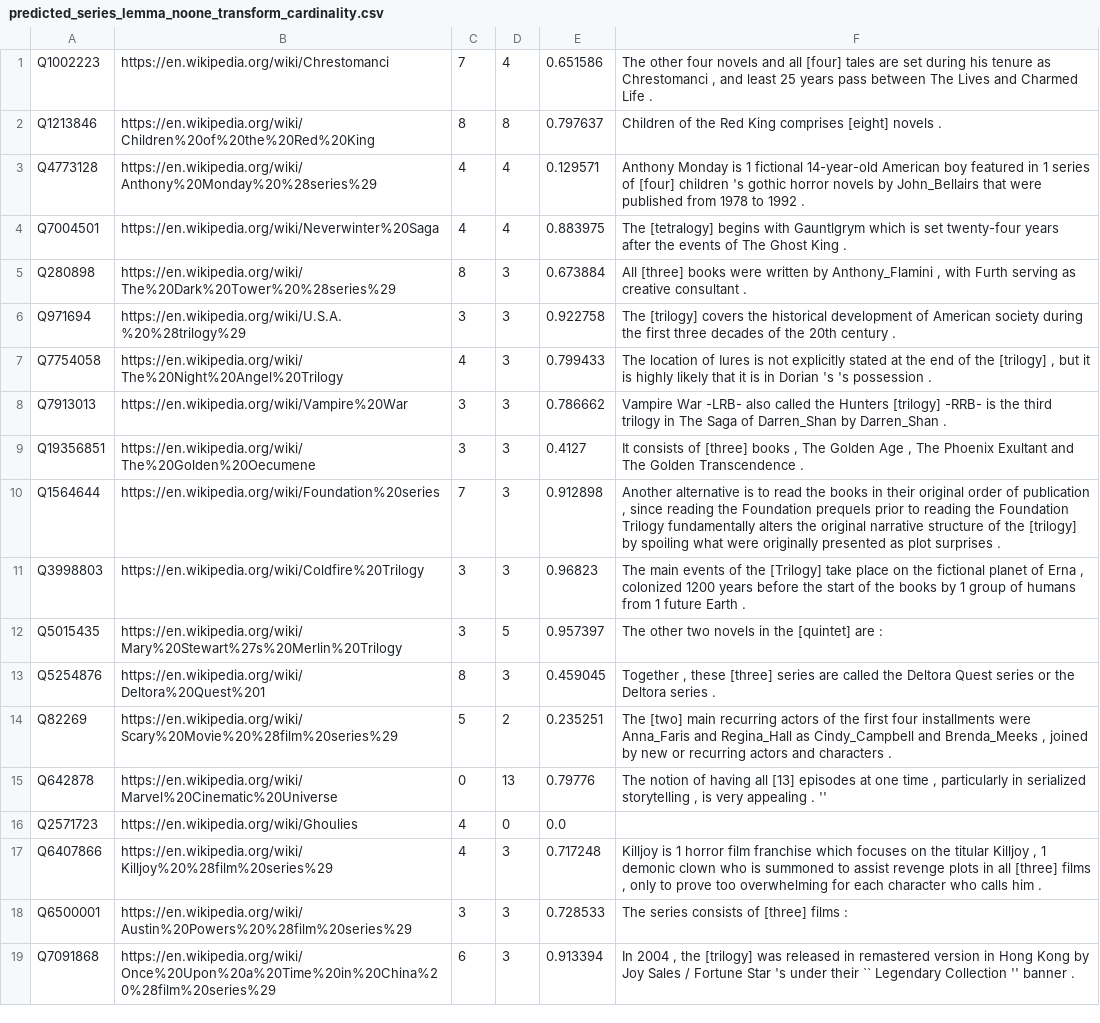
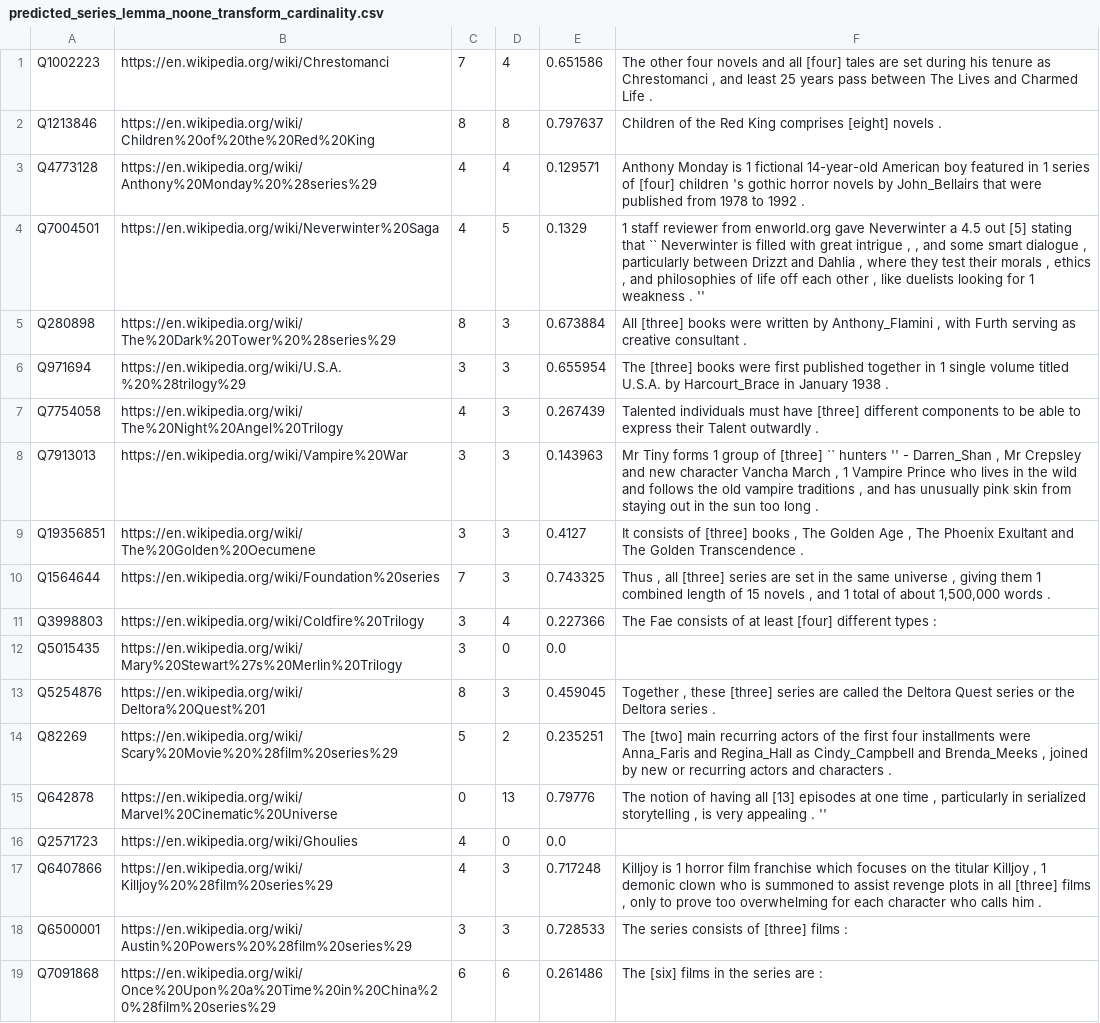
Before and after one commit to paramitamirza/RelationCardinalityExtraction, a CSV file: auto_extraction/emnlp_predicted/predicted_series_lemma_noone_transform_cardinality.csv, drawn as a sheet.

Commit message:
Update predicted files

```diff
--- a/auto_extraction/emnlp_predicted/predicted_series_lemma_noone_transform_cardinality.csv
+++ b/auto_extraction/emnlp_predicted/predicted_series_lemma_noone_transform_cardinality.csv
@@ -3,11 +3,11 @@ Q1213846,https://en.wikipedia.org/wiki/Children%20of%20the%20Red%20King,8,8,0.79
 Q4773128,https://en.wikipedia.org/wiki/Anthony%20Monday%20%28series%29,4,4,0.129571,"Anthony Monday is 1 fictional 14-year-old American boy featured in 1 series of [four] children 's gothic horror novels by John_Bellairs that were published from 1978 to 1992 ."
-Q7004501,https://en.wikipedia.org/wiki/Neverwinter%20Saga,4,4,0.883975,"The [tetralogy] begins with Gauntlgrym which is set twenty-four years after the events of The Ghost King ."
+Q7004501,https://en.wikipedia.org/wiki/Neverwinter%20Saga,4,5,0.1329,"1 staff reviewer from enworld.org gave Neverwinter a 4.5 out [5] stating that `` Neverwinter is filled with great intrigue , , and some smart dialogue , particularly between Drizzt and Dahlia , where they test their morals , ethics , and philosophies of life off each other , like duelists looking for 1 weakness . ''"
 Q280898,https://en.wikipedia.org/wiki/The%20Dark%20Tower%20%28series%29,8,3,0.673884,"All [three] books were written by Anthony_Flamini , with Furth serving as creative consultant ."
-Q971694,https://en.wikipedia.org/wiki/U.S.A.%20%28trilogy%29,3,3,0.922758,"The [trilogy] covers the historical development of American society during the first three decades of the 20th century ."
-Q7754058,https://en.wikipedia.org/wiki/The%20Night%20Angel%20Trilogy,4,3,0.799433,"The location of Iures is not explicitly stated at the end of the [trilogy] , but it is highly likely that it is in Dorian 's 's possession ."
-Q7913013,https://en.wikipedia.org/wiki/Vampire%20War,3,3,0.786662,"Vampire War -LRB- also called the Hunters [trilogy] -RRB- is the third trilogy in The Saga of Darren_Shan by Darren_Shan ."
+Q971694,https://en.wikipedia.org/wiki/U.S.A.%20%28trilogy%29,3,3,0.655954,"The [three] books were first published together in 1 single volume titled U.S.A. by Harcourt_Brace in January 1938 ."
+Q7754058,https://en.wikipedia.org/wiki/The%20Night%20Angel%20Trilogy,4,3,0.267439,"Talented individuals must have [three] different components to be able to express their Talent outwardly ."
+Q7913013,https://en.wikipedia.org/wiki/Vampire%20War,3,3,0.143963,"Mr Tiny forms 1 group of [three] `` hunters '' - Darren_Shan , Mr Crepsley and new character Vancha March , 1 Vampire Prince who lives in the wild and follows the old vampire traditions , and has unusually pink skin from staying out in the sun too long ."
 Q19356851,https://en.wikipedia.org/wiki/The%20Golden%20Oecumene,3,3,0.4127,"It consists of [three] books , The Golden Age , The Phoenix Exultant and The Golden Transcendence ."
-Q1564644,https://en.wikipedia.org/wiki/Foundation%20series,7,3,0.912898,"Another alternative is to read the books in their original order of publication , since reading the Foundation prequels prior to reading the Foundation Trilogy fundamentally alters the original narrative structure of the [trilogy] by spoiling what were originally presented as plot surprises ."
-Q3998803,https://en.wikipedia.org/wiki/Coldfire%20Trilogy,3,3,0.96823,"The main events of the [Trilogy] take place on the fictional planet of Erna , colonized 1200 years before the start of the books by 1 group of humans from 1 future Earth ."
-Q5015435,https://en.wikipedia.org/wiki/Mary%20Stewart%27s%20Merlin%20Trilogy,3,5,0.957397,"The other two novels in the [quintet] are :"
+Q1564644,https://en.wikipedia.org/wiki/Foundation%20series,7,3,0.743325,"Thus , all [three] series are set in the same universe , giving them 1 combined length of 15 novels , and 1 total of about 1,500,000 words ."
+Q3998803,https://en.wikipedia.org/wiki/Coldfire%20Trilogy,3,4,0.227366,"The Fae consists of at least [four] different types :"
+Q5015435,https://en.wikipedia.org/wiki/Mary%20Stewart%27s%20Merlin%20Trilogy,3,0,0.0,""
 Q5254876,https://en.wikipedia.org/wiki/Deltora%20Quest%201,8,3,0.459045,"Together , these [three] series are called the Deltora Quest series or the Deltora series ."
@@ -18,2 +18,2 @@ Q6407866,https://en.wikipedia.org/wiki/Killjoy%20%28film%20series%29,4,3,0.71724
 Q6500001,https://en.wikipedia.org/wiki/Austin%20Powers%20%28film%20series%29,3,3,0.728533,"The series consists of [three] films :"
-Q7091868,https://en.wikipedia.org/wiki/Once%20Upon%20a%20Time%20in%20China%20%28film%20series%29,6,3,0.913394,"In 2004 , the [trilogy] was released in remastered version in Hong Kong by Joy Sales / Fortune Star 's under their `` Legendary Collection '' banner ."
+Q7091868,https://en.wikipedia.org/wiki/Once%20Upon%20a%20Time%20in%20China%20%28film%20series%29,6,6,0.261486,"The [six] films in the series are :"
```
Also changed, not shown: 9 other files.
